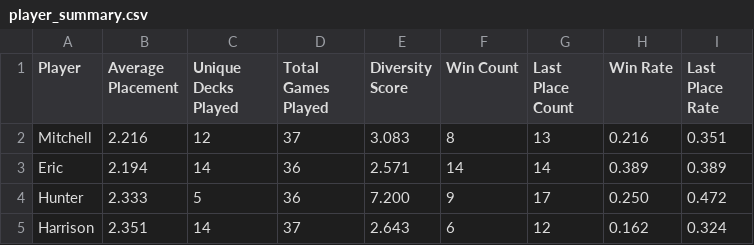
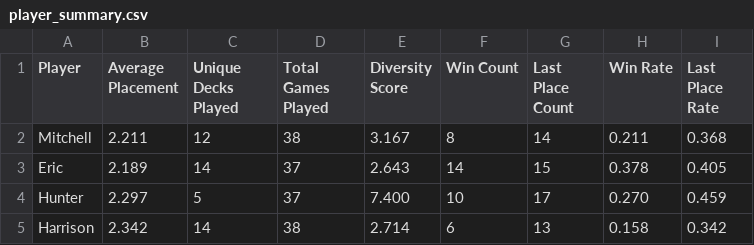
Before and after one commit to mchrist96/Magic-the-Gathering-Results, a CSV file: data/player_summary.csv, drawn as a sheet.

```diff
--- a/data/player_summary.csv
+++ b/data/player_summary.csv
@@ -1,5 +1,5 @@
 Player,Average Placement,Unique Decks Played,Total Games Played,Diversity Score,Win Count,Last Place Count,Win Rate,Last Place Rate
-Mitchell,2.216,12,37,3.083,8,13,0.216,0.351
-Eric,2.194,14,36,2.571,14,14,0.389,0.389
-Hunter,2.333,5,36,7.200,9,17,0.250,0.472
-Harrison,2.351,14,37,2.643,6,12,0.162,0.324
+Mitchell,2.211,12,38,3.167,8,14,0.211,0.368
+Eric,2.189,14,37,2.643,14,15,0.378,0.405
+Hunter,2.297,5,37,7.400,10,17,0.270,0.459
+Harrison,2.342,14,38,2.714,6,13,0.158,0.342
```
Also changed, not shown: data/2026_mtg_tracker.csv, data/deck_results.csv, 2 other files.
